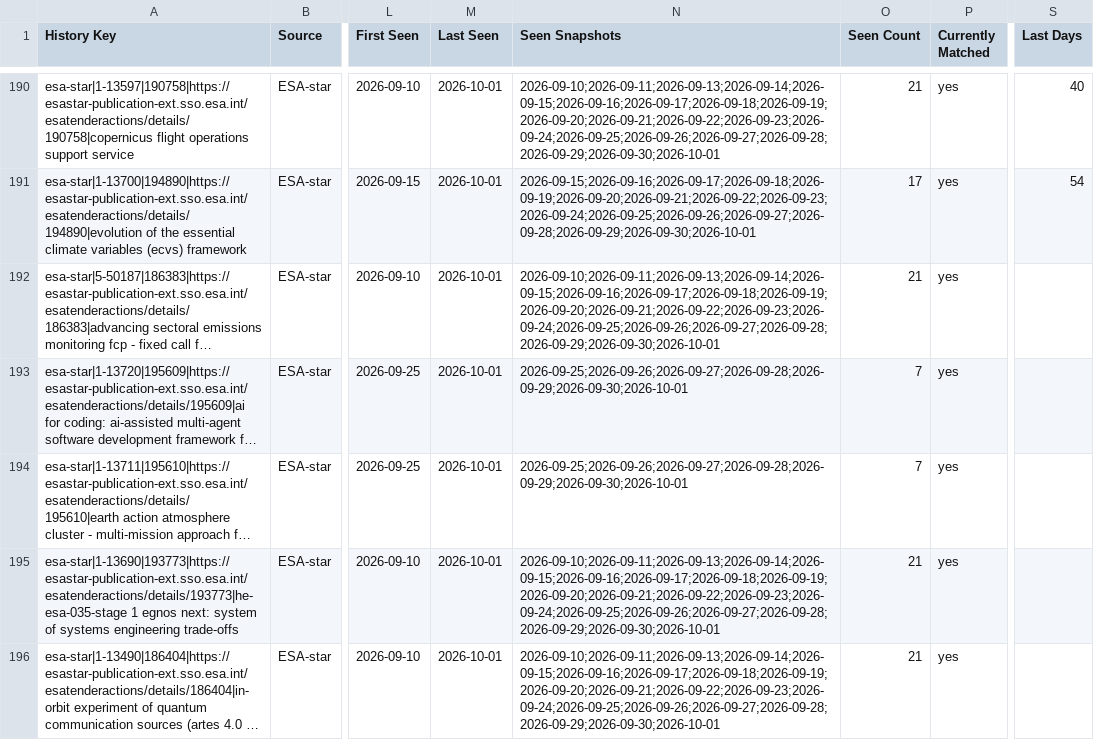
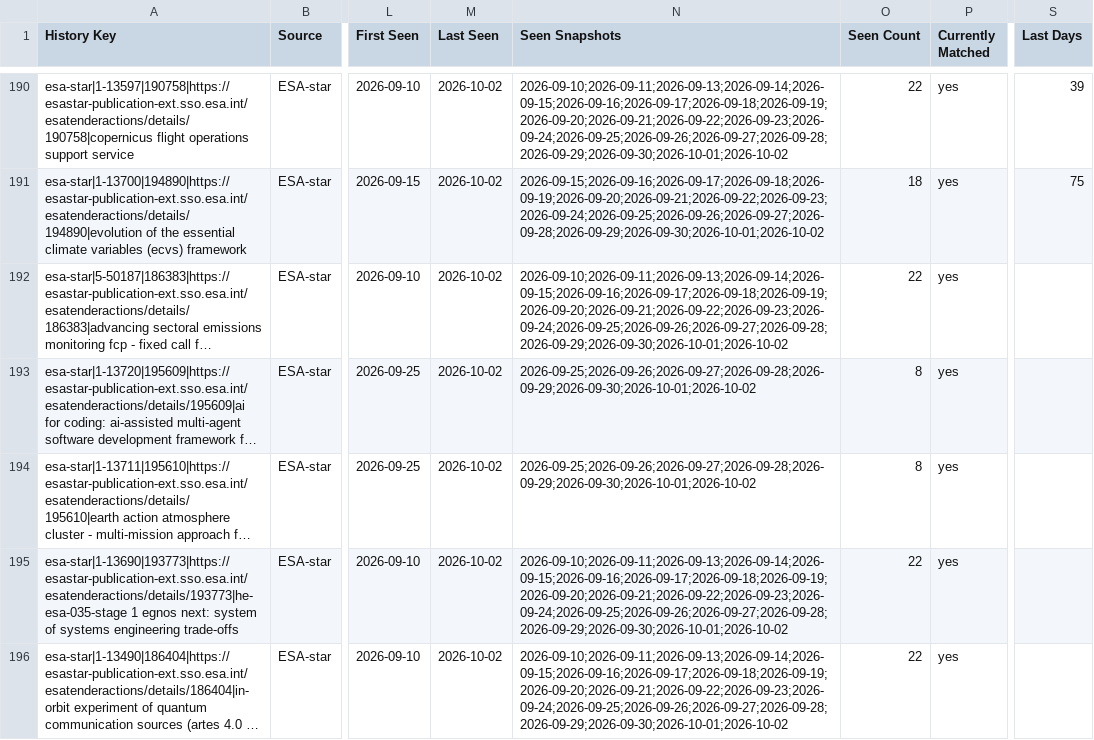
Before and after one commit to valentinopapangeok/publicFunding, a CSV file: history.csv, drawn as a sheet; only a part is shown, gaps mark what is left out; long unchanged cells end in …; the diff covers the shown part only; the diff names each change by its address in the sheet, - before the commit and + after, or states it on an @@ line.

```diff
--- a/history.csv
+++ b/history.csv
-M190:M196 (Last Seen): 2026-10-01
+M190:M196 (Last Seen): 2026-10-02
-N190 (Seen Snapshots): 2026-09-10;2026-09-11;2026-09-13;2026-09-14;2026-09-15;2026-09-16;2026-09-17;2026-09-18;2026-09-19;2026-09-20;2026-09-21;2026-09-22;2026-09-23;2026-09-24;2026-09-25;2026-09-26;2026-09-27;2026-09-28;2026-09-29;2026-09-30;2026-10-01
+N190 (Seen Snapshots): 2026-09-10;2026-09-11;2026-09-13;2026-09-14;2026-09-15;2026-09-16;2026-09-17;2026-09-18;2026-09-19;2026-09-20;2026-09-21;2026-09-22;2026-09-23;2026-09-24;2026-09-25;2026-09-26;2026-09-27;2026-09-28;2026-09-29;2026-09-30;2026-10-01;2026-10-02
-O190 (Seen Count): 21
+O190 (Seen Count): 22
-S190 (Last Days): 40
+S190 (Last Days): 39
-N191 (Seen Snapshots): 2026-09-15;2026-09-16;2026-09-17;2026-09-18;2026-09-19;2026-09-20;2026-09-21;2026-09-22;2026-09-23;2026-09-24;2026-09-25;2026-09-26;2026-09-27;2026-09-28;2026-09-29;2026-09-30;2026-10-01
+N191 (Seen Snapshots): 2026-09-15;2026-09-16;2026-09-17;2026-09-18;2026-09-19;2026-09-20;2026-09-21;2026-09-22;2026-09-23;2026-09-24;2026-09-25;2026-09-26;2026-09-27;2026-09-28;2026-09-29;2026-09-30;2026-10-01;2026-10-02
-O191 (Seen Count): 17
+O191 (Seen Count): 18
-S191 (Last Days): 54
+S191 (Last Days): 75
-N192 (Seen Snapshots): 2026-09-10;2026-09-11;2026-09-13;2026-09-14;2026-09-15;2026-09-16;2026-09-17;2026-09-18;2026-09-19;2026-09-20;2026-09-21;2026-09-22;2026-09-23;2026-09-24;2026-09-25;2026-09-26;2026-09-27;2026-09-28;2026-09-29;2026-09-30;2026-10-01
+N192 (Seen Snapshots): 2026-09-10;2026-09-11;2026-09-13;2026-09-14;2026-09-15;2026-09-16;2026-09-17;2026-09-18;2026-09-19;2026-09-20;2026-09-21;2026-09-22;2026-09-23;2026-09-24;2026-09-25;2026-09-26;2026-09-27;2026-09-28;2026-09-29;2026-09-30;2026-10-01;2026-10-02
-O192 (Seen Count): 21
+O192 (Seen Count): 22
-N193:N194 (Seen Snapshots): 2026-09-25;2026-09-26;2026-09-27;2026-09-28;2026-09-29;2026-09-30;2026-10-01
+N193:N194 (Seen Snapshots): 2026-09-25;2026-09-26;2026-09-27;2026-09-28;2026-09-29;2026-09-30;2026-10-01;2026-10-02
-O193:O194 (Seen Count): 7
+O193:O194 (Seen Count): 8
-N195:N196 (Seen Snapshots): 2026-09-10;2026-09-11;2026-09-13;2026-09-14;2026-09-15;2026-09-16;2026-09-17;2026-09-18;2026-09-19;2026-09-20;2026-09-21;2026-09-22;2026-09-23;2026-09-24;2026-09-25;2026-09-26;2026-09-27;2026-09-28;2026-09-29;2026-09-30;2026-10-01
+N195:N196 (Seen Snapshots): 2026-09-10;2026-09-11;2026-09-13;2026-09-14;2026-09-15;2026-09-16;2026-09-17;2026-09-18;2026-09-19;2026-09-20;2026-09-21;2026-09-22;2026-09-23;2026-09-24;2026-09-25;2026-09-26;2026-09-27;2026-09-28;2026-09-29;2026-09-30;2026-10-01;2026-10-02
-O195:O196 (Seen Count): 21
+O195:O196 (Seen Count): 22
```
Also changed, not shown: 173 edited cells elsewhere in this file, 4 other files.
